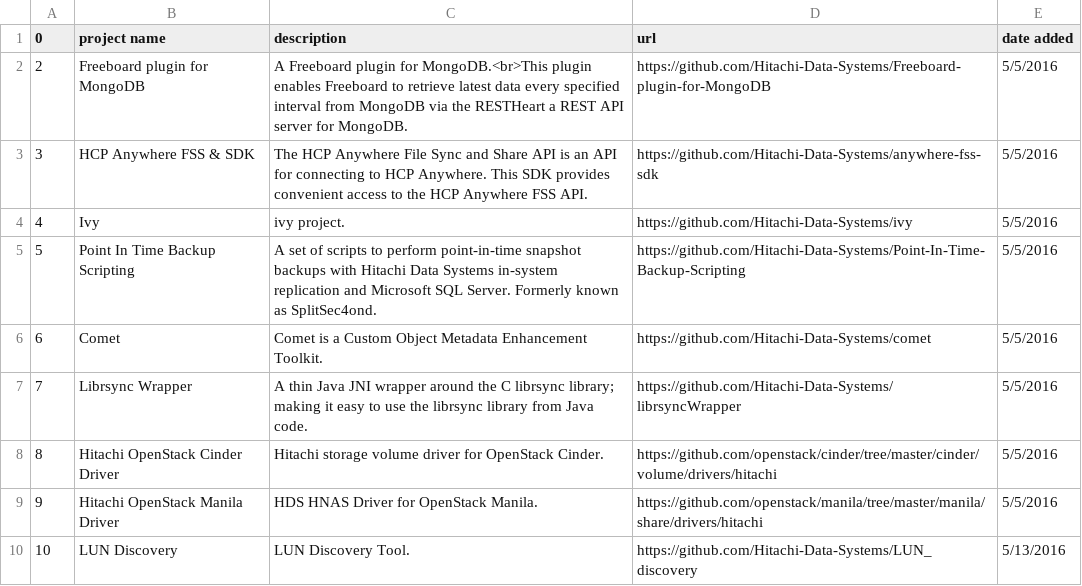
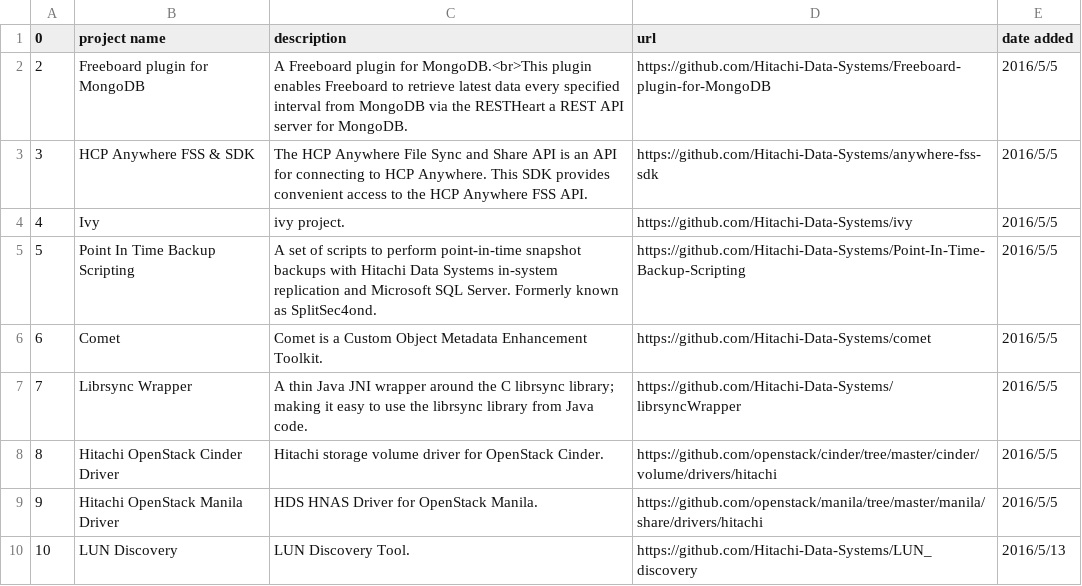
Before and after one commit to Hitachi/hitachi.github.io, a CSV file: projectinfo.csv, drawn as a sheet.

Commit message:
Update projectinfo.csv

```diff
--- a/projectinfo.csv
+++ b/projectinfo.csv
@@ -1,10 +1,10 @@
 0,project name,description,url,date added
-2,Freeboard plugin for MongoDB,A Freeboard plugin for MongoDB.<br>This plugin enables Freeboard to retrieve latest data every specified interval from MongoDB via the RESTHeart a REST API server for MongoDB.,https://github.com/Hitachi-Data-Systems/Freeboard-plugin-for-MongoDB,5/5/2016
-3,HCP Anywhere FSS & SDK,The HCP Anywhere File Sync and Share API is an API for connecting to HCP Anywhere. This SDK provides convenient access to the HCP Anywhere FSS API.,https://github.com/Hitachi-Data-Systems/anywhere-fss-sdk,5/5/2016
-4,Ivy,ivy project.,https://github.com/Hitachi-Data-Systems/ivy,5/5/2016
-5,Point In Time Backup Scripting,A set of scripts to perform point-in-time snapshot backups with Hitachi Data Systems in-system replication and Microsoft SQL Server. Formerly known as SplitSec4ond.,https://github.com/Hitachi-Data-Systems/Point-In-Time-Backup-Scripting,5/5/2016
-6,Comet,Comet is a Custom Object Metadata Enhancement Toolkit.,https://github.com/Hitachi-Data-Systems/comet,5/5/2016
-7,Librsync Wrapper,A thin Java JNI wrapper around the C librsync library; making it easy to use the librsync library from Java code.,https://github.com/Hitachi-Data-Systems/librsyncWrapper,5/5/2016
-8,Hitachi OpenStack Cinder Driver,Hitachi storage volume driver for OpenStack Cinder.,https://github.com/openstack/cinder/tree/master/cinder/volume/drivers/hitachi,5/5/2016
-9,Hitachi OpenStack Manila Driver,HDS HNAS Driver for OpenStack Manila.,https://github.com/openstack/manila/tree/master/manila/share/drivers/hitachi,5/5/2016
-10, LUN Discovery, LUN Discovery Tool., https://github.com/Hitachi-Data-Systems/LUN_discovery, 5/13/2016
+2,Freeboard plugin for MongoDB,A Freeboard plugin for MongoDB.<br>This plugin enables Freeboard to retrieve latest data every specified interval from MongoDB via the RESTHeart a REST API server for MongoDB.,https://github.com/Hitachi-Data-Systems/Freeboard-plugin-for-MongoDB,2016/5/5
+3,HCP Anywhere FSS & SDK,The HCP Anywhere File Sync and Share API is an API for connecting to HCP Anywhere. This SDK provides convenient access to the HCP Anywhere FSS API.,https://github.com/Hitachi-Data-Systems/anywhere-fss-sdk,2016/5/5
+4,Ivy,ivy project.,https://github.com/Hitachi-Data-Systems/ivy,2016/5/5
+5,Point In Time Backup Scripting,A set of scripts to perform point-in-time snapshot backups with Hitachi Data Systems in-system replication and Microsoft SQL Server. Formerly known as SplitSec4ond.,https://github.com/Hitachi-Data-Systems/Point-In-Time-Backup-Scripting,2016/5/5
+6,Comet,Comet is a Custom Object Metadata Enhancement Toolkit.,https://github.com/Hitachi-Data-Systems/comet,2016/5/5
+7,Librsync Wrapper,A thin Java JNI wrapper around the C librsync library; making it easy to use the librsync library from Java code.,https://github.com/Hitachi-Data-Systems/librsyncWrapper,2016/5/5
+8,Hitachi OpenStack Cinder Driver,Hitachi storage volume driver for OpenStack Cinder.,https://github.com/openstack/cinder/tree/master/cinder/volume/drivers/hitachi,2016/5/5
+9,Hitachi OpenStack Manila Driver,HDS HNAS Driver for OpenStack Manila.,https://github.com/openstack/manila/tree/master/manila/share/drivers/hitachi,2016/5/5
+10, LUN Discovery, LUN Discovery Tool.,https://github.com/Hitachi-Data-Systems/LUN_discovery,2016/5/13
```
